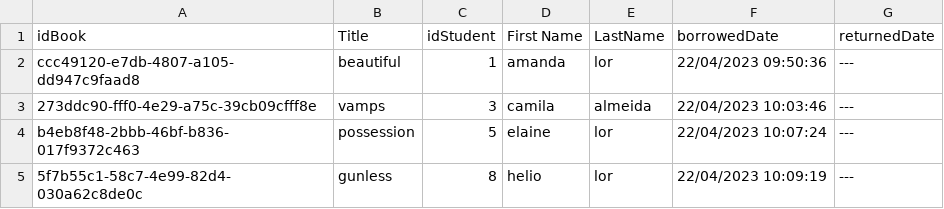
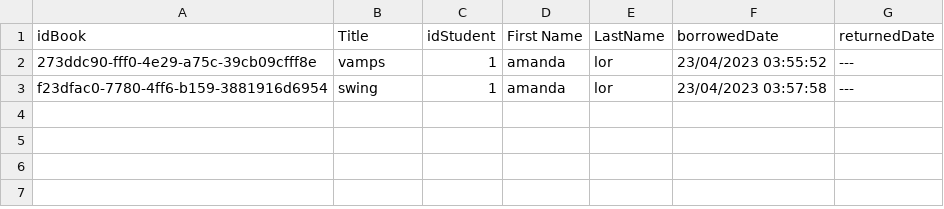
Before and after one commit to FelipeCunha03/LibraryVersion3, a CSV file: src/library/Borrow_table.csv, drawn as a sheet.

```diff
--- a/src/library/Borrow_table.csv
+++ b/src/library/Borrow_table.csv
@@ -1,5 +1,3 @@
 idBook,Title, idStudent ,First Name,LastName,borrowedDate ,returnedDate
-ccc49120-e7db-4807-a105-dd947c9faad8,beautiful,1,amanda,lor,22/04/2023 09:50:36, ---
-273ddc90-fff0-4e29-a75c-39cb09cfff8e,vamps,3,camila,almeida,22/04/2023 10:03:46, ---
-b4eb8f48-2bbb-46bf-b836-017f9372c463,possession,5,elaine,lor,22/04/2023 10:07:24, ---
-5f7b55c1-58c7-4e99-82d4-030a62c8de0c,gunless,8,helio,lor,22/04/2023 10:09:19, ---
+273ddc90-fff0-4e29-a75c-39cb09cfff8e,vamps,1,amanda,lor,23/04/2023 03:55:52, ---
+f23dfac0-7780-4ff6-b159-3881916d6954,swing,1,amanda,lor,23/04/2023 03:57:58, ---
```
Also changed, not shown: src/library/AvailabilityOfBook_table.csv, 4 other files.
